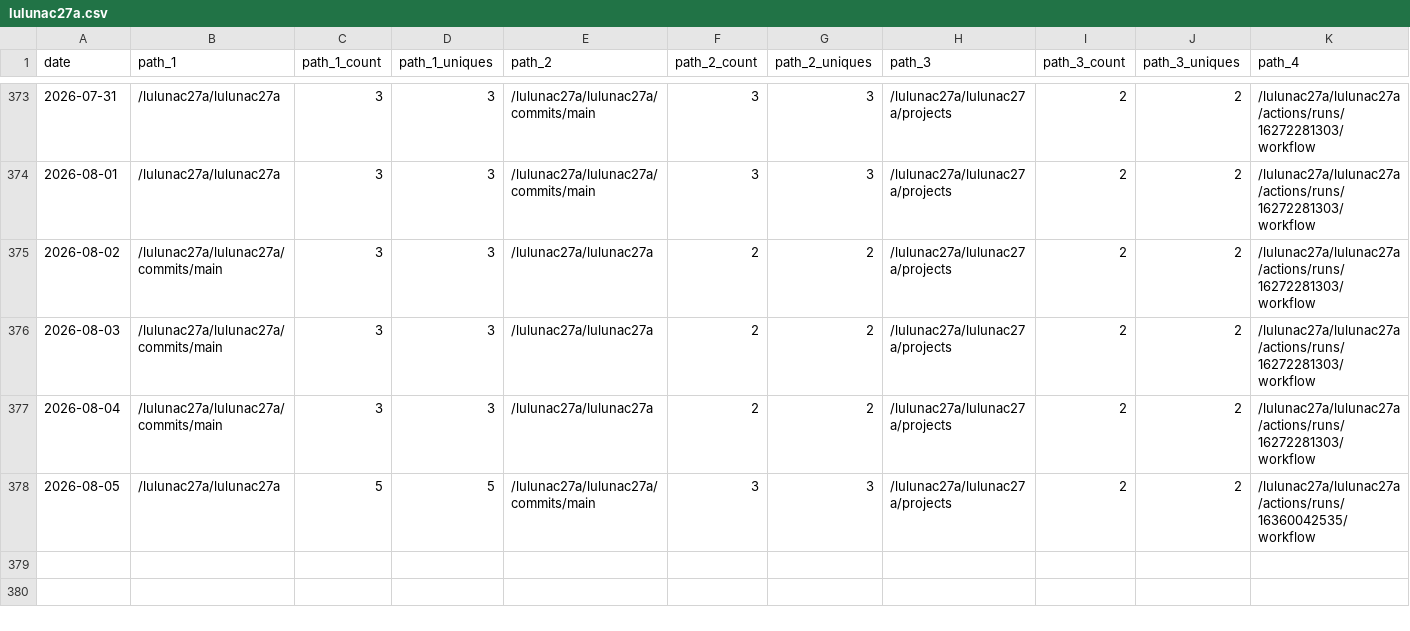
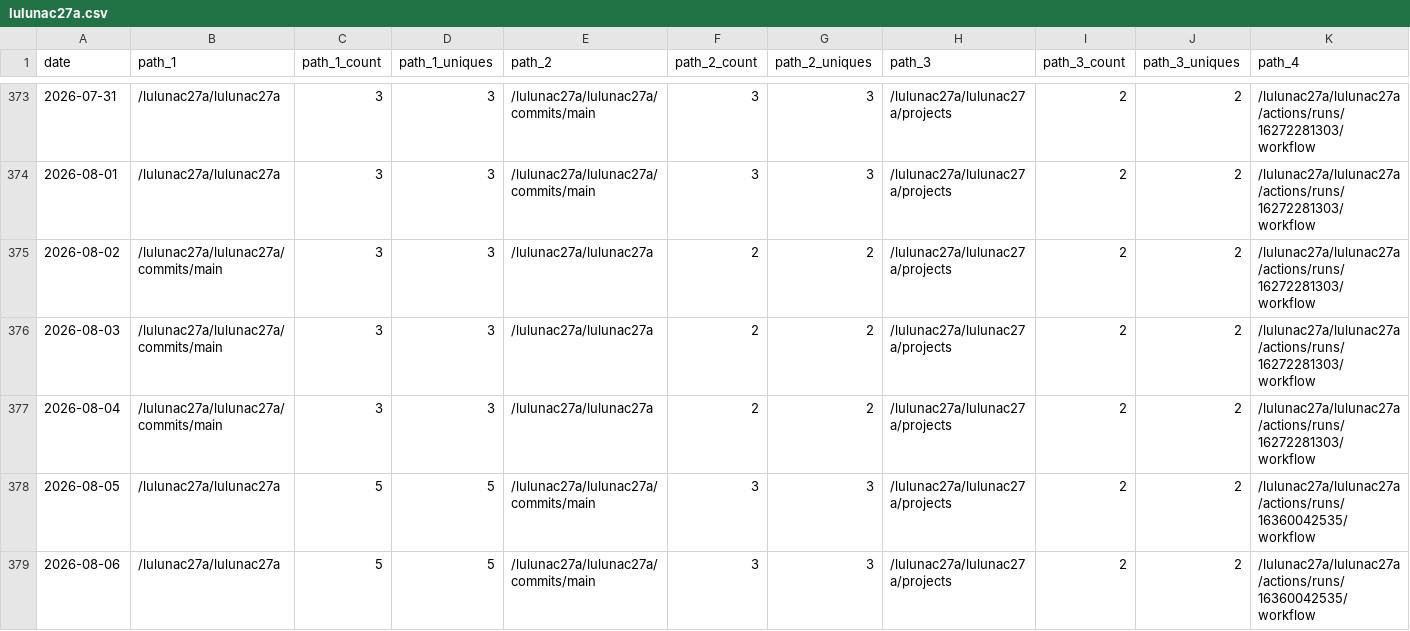
Before and after one commit to lulunac27a/github-repo-traffic-stats, a CSV file: data/github_paths/lulunac27a.csv, drawn as a sheet; only a part is shown, gaps mark what is left out; rows hold the shown columns only; the diff names each change by its address in the sheet, - before the commit and + after, or states it on an @@ line.

```diff
--- a/data/github_paths/lulunac27a.csv
+++ b/data/github_paths/lulunac27a.csv
+row 379: 2026-08-06 | /lulunac27a/lulunac27a | 5 | 5 | /lulunac27a/lulunac27a/commits/main | 3 | 3 | /lulunac27a/lulunac27a/projects | 2 | 2 | /lulunac27a/lulunac27a/actions/runs/16360042535/workflow
```
Also changed, not shown: data/github_paths/endless-task-list-adventure.csv, data/github_paths/gamification-task-list-vue-typescript.csv, 53 other files.
